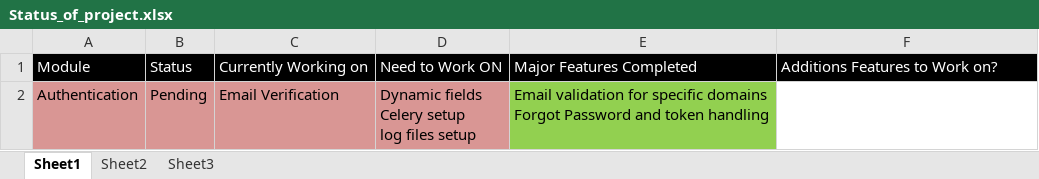
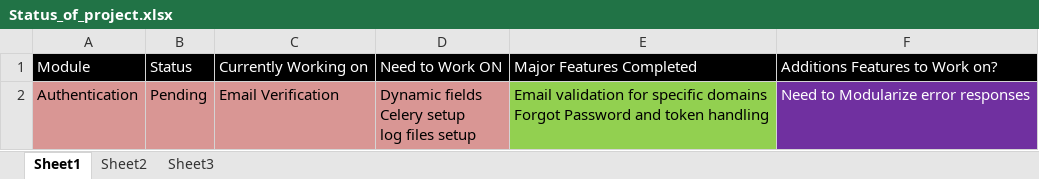
Before and after one commit to Loadingname91/SocialMediaProject, an Excel workbook: NewAgeDating2/Status_of_project.xlsx, sheet Sheet1, drawn as a sheet; values as stored, in another font and other column widths than the file's, no borders; the diff names each change by its address in the sheet, - before the commit and + after, or states it on an @@ line.

Commit message:
Update on status of the project

```diff
--- a/NewAgeDating2/Status_of_project.xlsx (sheet Sheet1)
+++ b/NewAgeDating2/Status_of_project.xlsx (sheet Sheet1)
-F2: (empty)
+F2: Need to Modularize error responses
-F2 fill: none
+F2 fill: #7030A0
```
